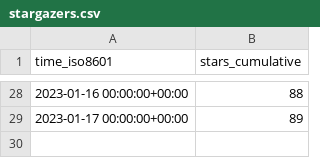
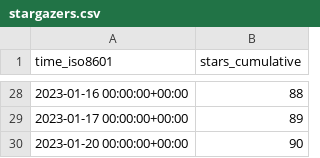
Before and after one commit to mrmacright/Megacity-Sample, a CSV file: Unity-Technologies/Megacity-Sample/ghrs-data/stargazers.csv, drawn as a sheet; only a part is shown, gaps mark what is left out; the diff names each change by its address in the sheet, - before the commit and + after, or states it on an @@ line.

```diff
--- a/Unity-Technologies/Megacity-Sample/ghrs-data/stargazers.csv
+++ b/Unity-Technologies/Megacity-Sample/ghrs-data/stargazers.csv
+row 30: 2023-01-20 00:00:00+00:00 | 90
```
